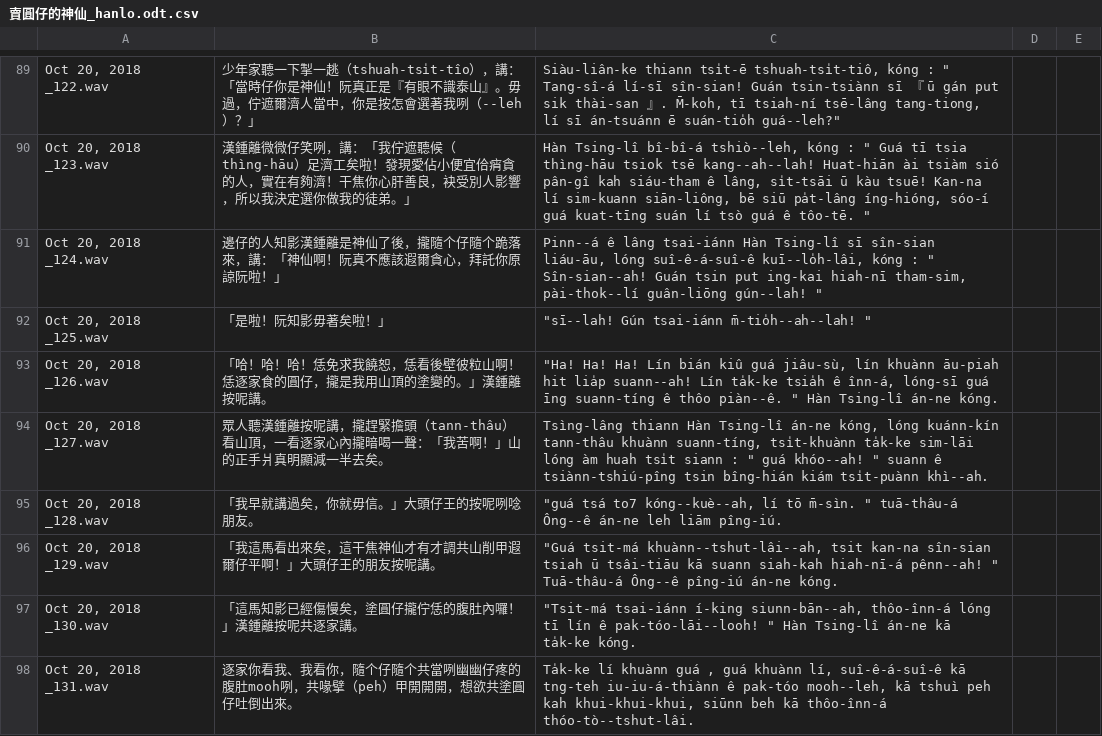
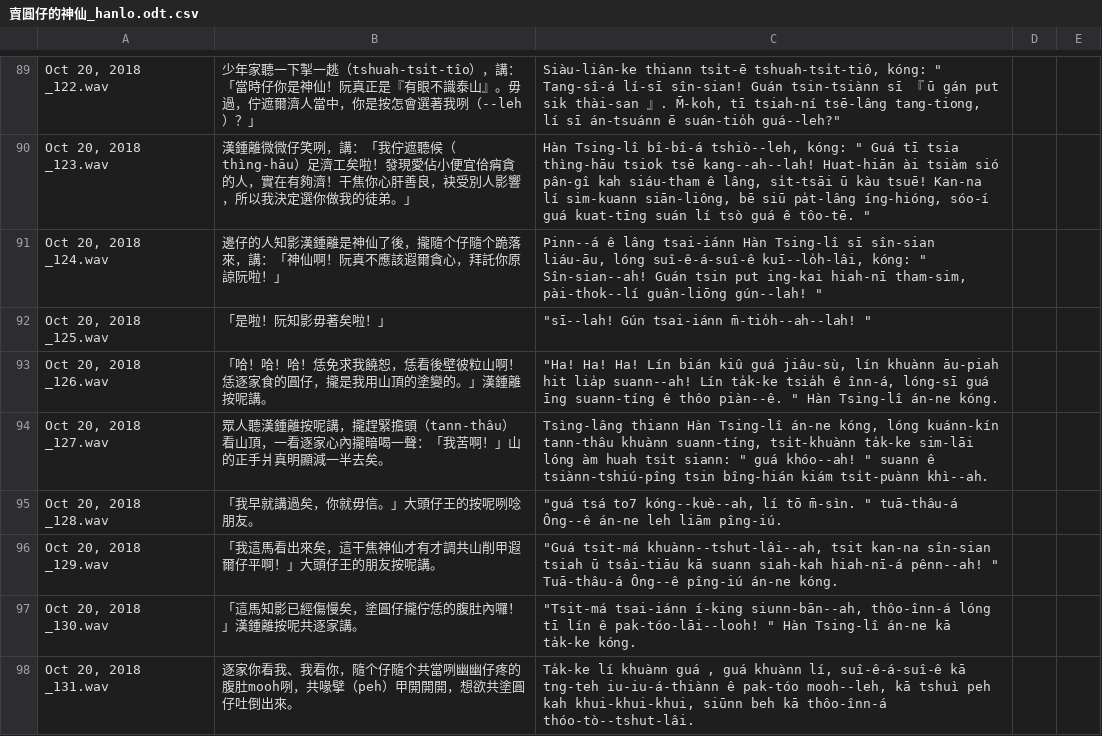
Before and after one commit to i3thuan5/SuiSiann-KauTui, a CSV file: csv/賣圓仔的神仙_hanlo.odt.csv, drawn as a sheet; only a part is shown, gaps mark what is left out; the diff covers the shown part only; the diff names each change by its address in the sheet, - before the commit and + after, or states it on an @@ line.

```diff
--- a/csv/賣圓仔的神仙_hanlo.odt.csv
+++ b/csv/賣圓仔的神仙_hanlo.odt.csv
-C89: …tsi̍t-ē tshuah-tsi̍t-tiô, kóng : " Tang-sî-á…
+C89: …tsi̍t-ē tshuah-tsi̍t-tiô, kóng: " Tang-sî-á…
-C90: …bî-bî-á tshiò--leh, kóng : " Guá…
+C90: …bî-bî-á tshiò--leh, kóng: " Guá…
-C91: …suî-ê-á-suî-ê kuī--lo̍h-lâi, kóng : " Sîn-sian--ah!…
+C91: …suî-ê-á-suî-ê kuī--lo̍h-lâi, kóng: " Sîn-sian--ah!…
-C94: …huah tsi̍t siann : " guá…
+C94: …huah tsi̍t siann: " guá…
```
Also changed, not shown: 29 edited cells elsewhere in this file.
